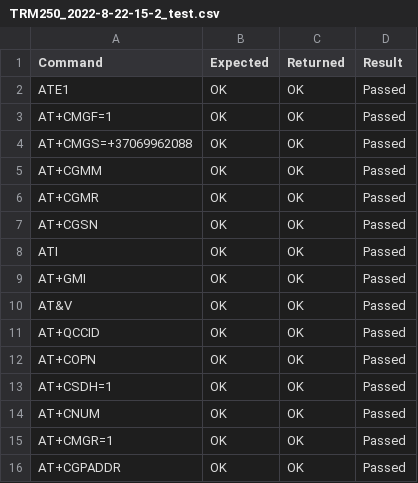
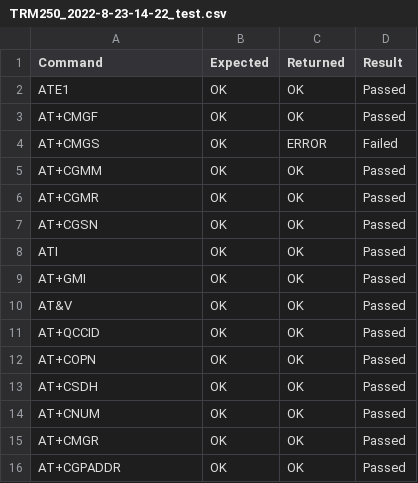
Before and after one commit to shmitzas/task_at_tester, a CSV file: results/TRM250_2022-8-23-14-22_test.csv (was results/TRM250_2022-8-22-15-2_test.csv), drawn as a sheet.

```diff
--- a/results/TRM250_2022-8-22-15-2_test.csv
+++ b/results/TRM250_2022-8-23-14-22_test.csv
@@ -2,4 +2,4 @@ Command, Expected, Returned, Result
 ATE1,OK,OK,Passed
-AT+CMGF=1,OK,OK,Passed
-AT+CMGS=+37069962088,OK,OK,Passed
+AT+CMGF,OK,OK,Passed
+AT+CMGS,OK,ERROR,Failed
 AT+CGMM,OK,OK,Passed
@@ -12,5 +12,5 @@ AT+QCCID,OK,OK,Passed
 AT+COPN,OK,OK,Passed
-AT+CSDH=1,OK,OK,Passed
+AT+CSDH,OK,OK,Passed
 AT+CNUM,OK,OK,Passed
-AT+CMGR=1,OK,OK,Passed
+AT+CMGR,OK,OK,Passed
 AT+CGPADDR,OK,OK,Passed
```
Also changed, not shown: 10 other files.
